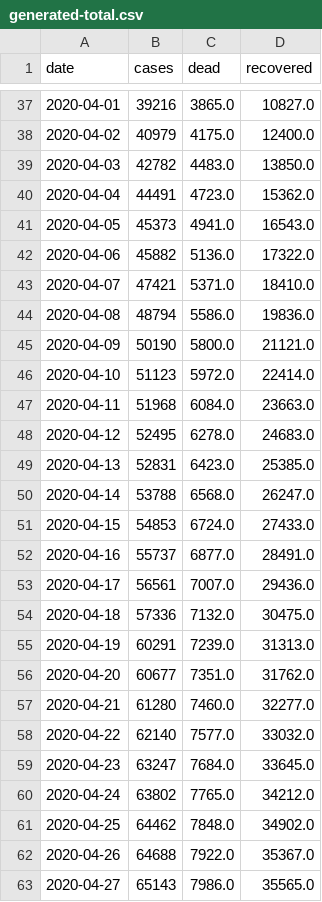
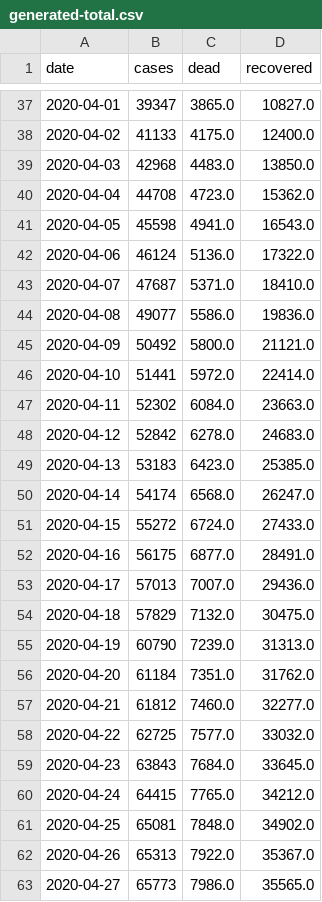
Before and after one commit to agastalver/sir-covid-19-madrid, a CSV file: data/generated-total.csv, drawn as a sheet; only a part is shown, gaps mark what is left out; the diff covers the shown part only.

```diff
--- a/data/generated-total.csv
+++ b/data/generated-total.csv
@@ -37,27 +37,27 @@ date,cases,dead,recovered
-2020-04-01,39216,3865.0,10827.0
-2020-04-02,40979,4175.0,12400.0
-2020-04-03,42782,4483.0,13850.0
-2020-04-04,44491,4723.0,15362.0
-2020-04-05,45373,4941.0,16543.0
-2020-04-06,45882,5136.0,17322.0
-2020-04-07,47421,5371.0,18410.0
-2020-04-08,48794,5586.0,19836.0
-2020-04-09,50190,5800.0,21121.0
-2020-04-10,51123,5972.0,22414.0
-2020-04-11,51968,6084.0,23663.0
-2020-04-12,52495,6278.0,24683.0
-2020-04-13,52831,6423.0,25385.0
-2020-04-14,53788,6568.0,26247.0
-2020-04-15,54853,6724.0,27433.0
-2020-04-16,55737,6877.0,28491.0
-2020-04-17,56561,7007.0,29436.0
-2020-04-18,57336,7132.0,30475.0
-2020-04-19,60291,7239.0,31313.0
-2020-04-20,60677,7351.0,31762.0
-2020-04-21,61280,7460.0,32277.0
-2020-04-22,62140,7577.0,33032.0
-2020-04-23,63247,7684.0,33645.0
-2020-04-24,63802,7765.0,34212.0
-2020-04-25,64462,7848.0,34902.0
-2020-04-26,64688,7922.0,35367.0
-2020-04-27,65143,7986.0,35565.0
+2020-04-01,39347,3865.0,10827.0
+2020-04-02,41133,4175.0,12400.0
+2020-04-03,42968,4483.0,13850.0
+2020-04-04,44708,4723.0,15362.0
+2020-04-05,45598,4941.0,16543.0
+2020-04-06,46124,5136.0,17322.0
+2020-04-07,47687,5371.0,18410.0
+2020-04-08,49077,5586.0,19836.0
+2020-04-09,50492,5800.0,21121.0
+2020-04-10,51441,5972.0,22414.0
+2020-04-11,52302,6084.0,23663.0
+2020-04-12,52842,6278.0,24683.0
+2020-04-13,53183,6423.0,25385.0
+2020-04-14,54174,6568.0,26247.0
+2020-04-15,55272,6724.0,27433.0
+2020-04-16,56175,6877.0,28491.0
+2020-04-17,57013,7007.0,29436.0
+2020-04-18,57829,7132.0,30475.0
+2020-04-19,60790,7239.0,31313.0
+2020-04-20,61184,7351.0,31762.0
+2020-04-21,61812,7460.0,32277.0
+2020-04-22,62725,7577.0,33032.0
+2020-04-23,63843,7684.0,33645.0
+2020-04-24,64415,7765.0,34212.0
+2020-04-25,65081,7848.0,34902.0
+2020-04-26,65313,7922.0,35367.0
+2020-04-27,65773,7986.0,35565.0
```
Also changed, not shown: 9 added rows and 36 edited cells elsewhere in this file, data/generated-cases.csv, data/generated-sir.csv, 10 other files.
